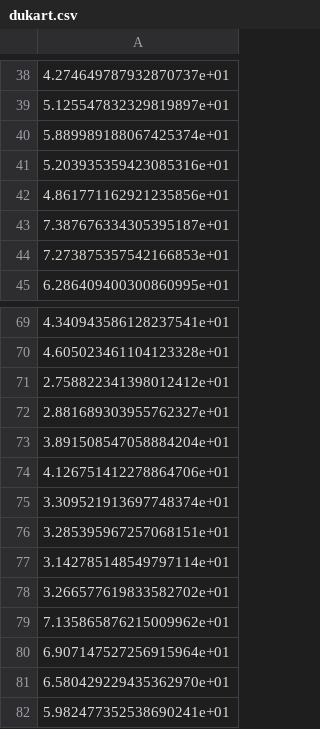
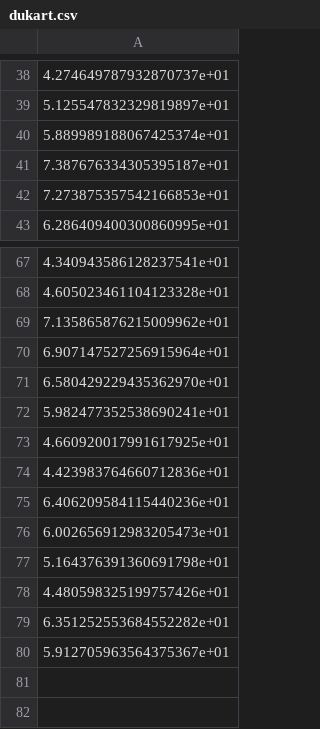
Before and after one commit to crisglav/ei_maps, a CSV file: data/receptors/aal_spm8/dukart.csv, drawn as a sheet; only a part is shown, gaps mark what is left out; the shorter side is filled out with more unchanged rows.

```diff
--- a/data/receptors/aal_spm8/dukart.csv
+++ b/data/receptors/aal_spm8/dukart.csv
@@ -40,4 +40,2 @@
 5.889989188067425374e+01
-5.203935359423085316e+01
-4.861771162921235856e+01
 7.387676334305395187e+01
@@ -70,10 +68,2 @@
 4.605023461104123328e+01
-2.758822341398012412e+01
-2.881689303955762327e+01
-3.891508547058884204e+01
-4.126751412278864706e+01
-3.309521913697748374e+01
-3.285395967257068151e+01
-3.142785148549797114e+01
-3.266577619833582702e+01
 7.135865876215009962e+01
```
Also changed, not shown: data/receptors/aal_spm8/dubois.csv, data/receptors/aal_spm8/galovic.csv, 18 other files.
